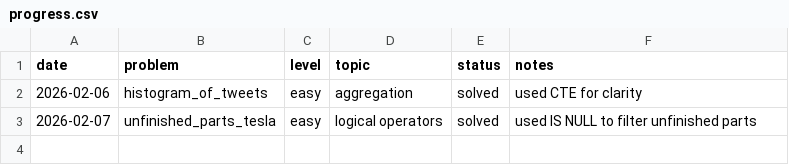
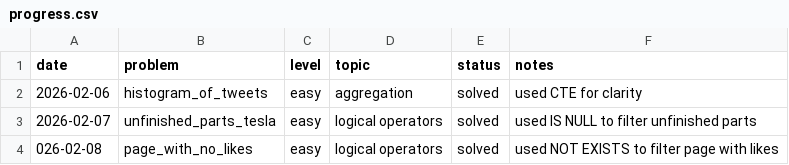
Before and after one commit to gideonlexy/sql-analytics, a CSV file: progress.csv, drawn as a sheet; the diff names each change by its address in the sheet, - before the commit and + after, or states it on an @@ line.

Commit message:
feat(sql): add page_with_no_likes facebook solution

```diff
--- a/progress.csv
+++ b/progress.csv
+row 4: 026-02-08 | page_with_no_likes | easy | logical operators | solved | used NOT EXISTS to filter page with likes
```
Also changed, not shown: 1 other file.
